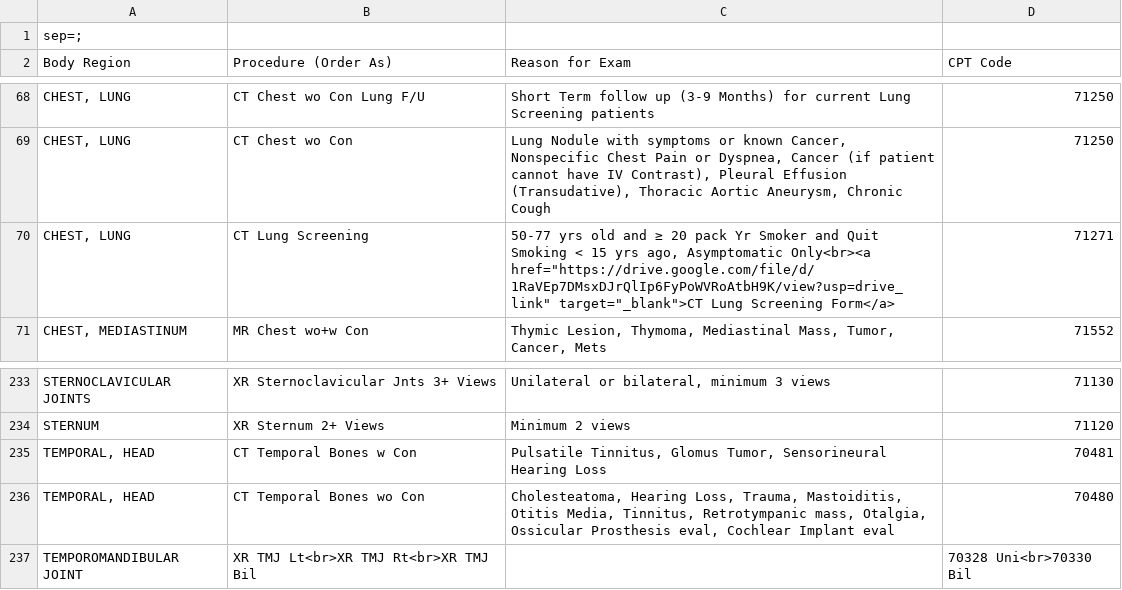
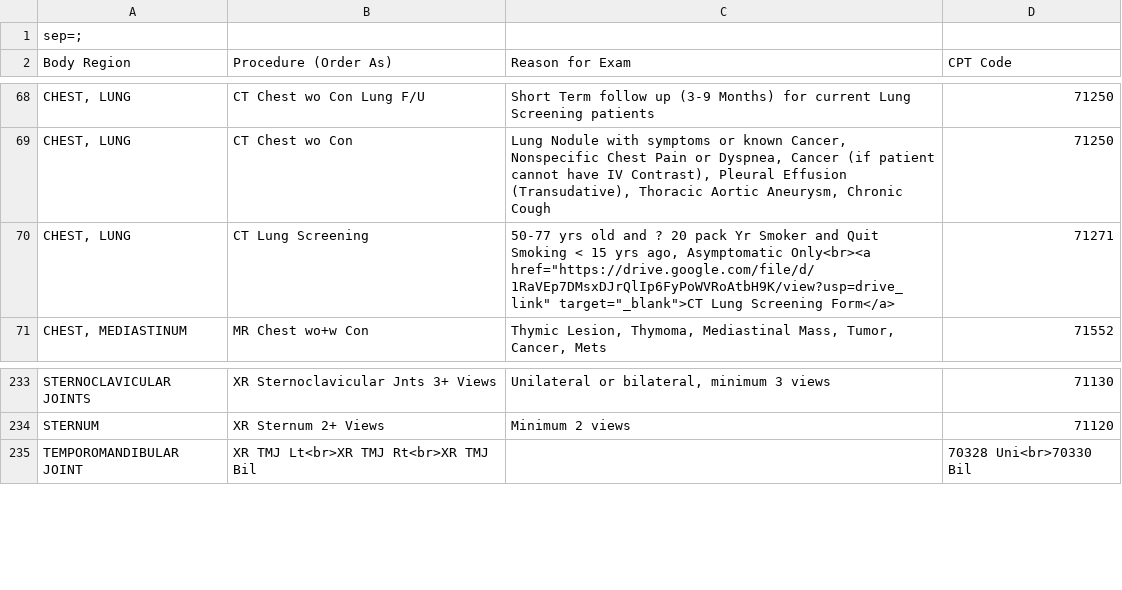
Before and after one commit to patrickdo/referralbinder, a CSV file: DHAI_Referral_Guide.csv, drawn as a sheet; only a part is shown, gaps mark what is left out.

```diff
--- a/DHAI_Referral_Guide.csv
+++ b/DHAI_Referral_Guide.csv
@@ -69,3 +69,3 @@ CHEST, LUNG;CT Chest wo Con Lung F/U;Short Term follow up (3-9 Months) for curre
 CHEST, LUNG;CT Chest wo Con;Lung Nodule with symptoms or known Cancer, Nonspecific Chest Pain or Dyspnea, Cancer (if patient cannot have IV Contrast), Pleural Effusion (Transudative), Thoracic Aortic Aneurysm, Chronic Cough;71250
-CHEST, LUNG;CT Lung Screening;"50-77 yrs old and ≥ 20 pack Yr Smoker and Quit Smoking < 15 yrs ago, Asymptomatic Only<br><a href=""https://drive.google.com/file/d/1RaVEp7DMsxDJrQlIp6FyPoWVRoAtbH9K/view?usp=drive_link"" target=""_blank"">CT Lung Screening Form</a>";71271
+CHEST, LUNG;CT Lung Screening;"50-77 yrs old and ? 20 pack Yr Smoker and Quit Smoking < 15 yrs ago, Asymptomatic Only<br><a href=""https://drive.google.com/file/d/1RaVEp7DMsxDJrQlIp6FyPoWVRoAtbH9K/view?usp=drive_link"" target=""_blank"">CT Lung Screening Form</a>";71271
 CHEST, MEDIASTINUM;MR Chest wo+w Con;Thymic Lesion, Thymoma, Mediastinal Mass, Tumor, Cancer, Mets;71552
@@ -234,4 +234,2 @@ STERNOCLAVICULAR JOINTS;XR Sternoclavicular Jnts 3+ Views;Unilateral or bilatera
 STERNUM;XR Sternum 2+ Views;Minimum 2 views;71120
-TEMPORAL, HEAD;CT Temporal Bones w Con;Pulsatile Tinnitus, Glomus Tumor, Sensorineural Hearing Loss;70481
-TEMPORAL, HEAD;CT Temporal Bones wo Con;Cholesteatoma, Hearing Loss, Trauma, Mastoiditis, Otitis Media, Tinnitus, Retrotympanic mass, Otalgia, Ossicular Prosthesis eval, Cochlear Implant eval;70480
 TEMPOROMANDIBULAR JOINT;XR TMJ Lt<br>XR TMJ Rt<br>XR TMJ Bil;;70328 Uni<br>70330 Bil
```
Also changed, not shown: 2 other files.
